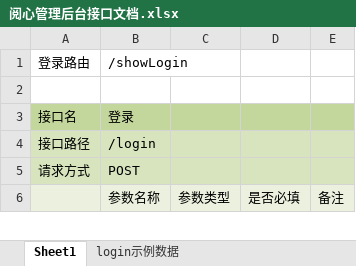
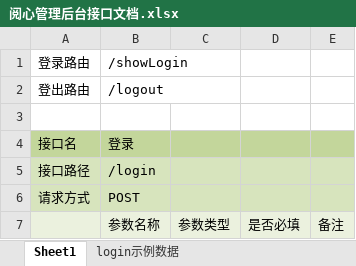
Before and after one commit to GKZX/yuexinvr, an Excel workbook: src/main/webapp/word/阅心管理后台接口文档.xlsx, sheet Sheet1, drawn as a sheet; only a part is shown; values as stored, in another font and other column widths than the file's, no borders; the diff names each change by its address in the sheet, - before the commit and + after, or states it on an @@ line.

```diff
--- a/src/main/webapp/word/阅心管理后台接口文档.xlsx (sheet Sheet1)
+++ b/src/main/webapp/word/阅心管理后台接口文档.xlsx (sheet Sheet1)
+row 2: 登出路由 | /logout
```
Also changed, not shown: 1 other file.
